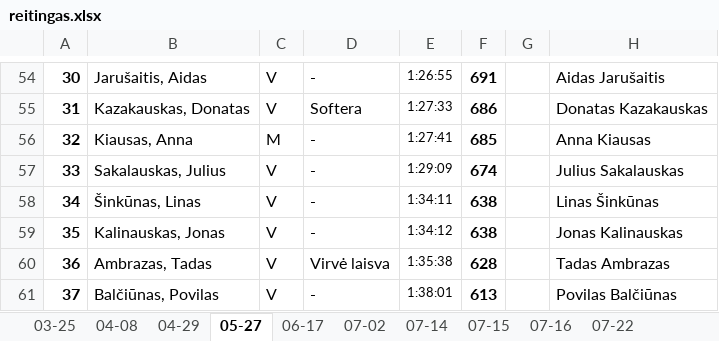
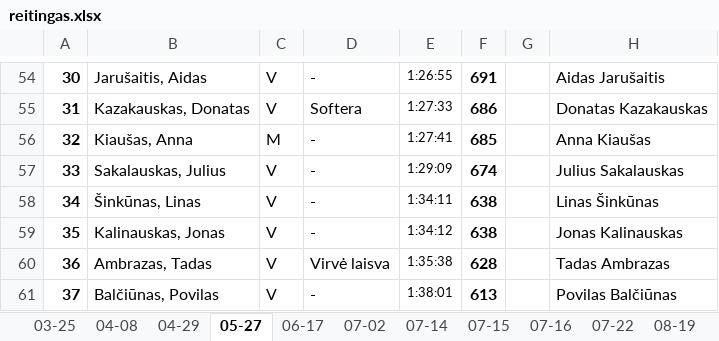
Before and after one commit to povilasb/triatlonoreitingas.lt, an Excel workbook: reitingas.xlsx, sheet 05-27, drawn as a sheet; only a part is shown, gaps mark what is left out; values as stored, in another font and other column widths than the file's, no borders; the diff names each change by its address in the sheet, - before the commit and + after, or states it on an @@ line.

```diff
--- a/reitingas.xlsx (sheet 05-27)
+++ b/reitingas.xlsx (sheet 05-27)
+sheet tab: 08-19
-B56: Kiausas, Anna
+B56: Kiaušas, Anna
-H56: Anna Kiausas
+H56: Anna Kiaušas
```
Also changed, not shown: sheet Bendra įskaita, formulas that keep their value, hidden cells, 2 other files.
